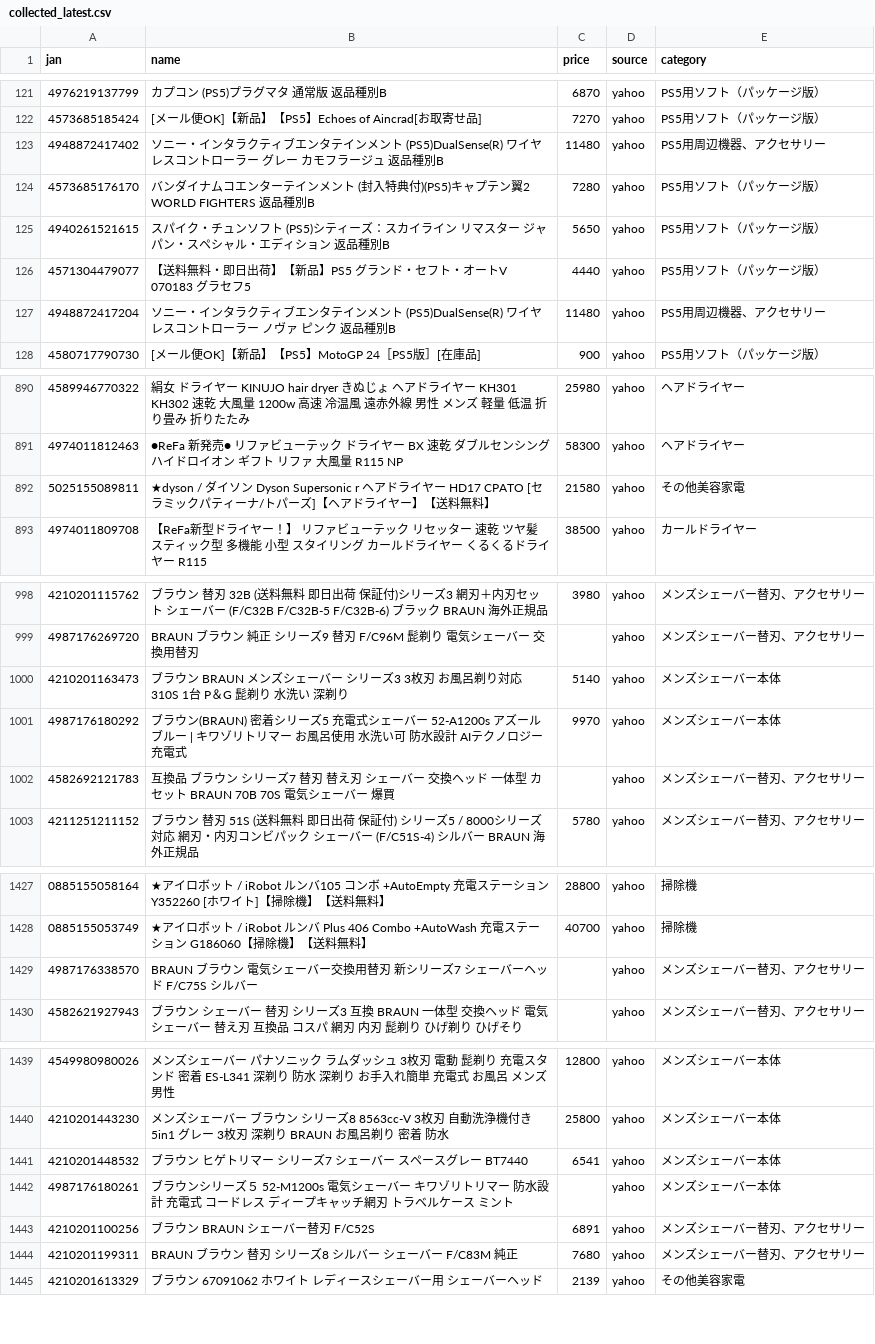
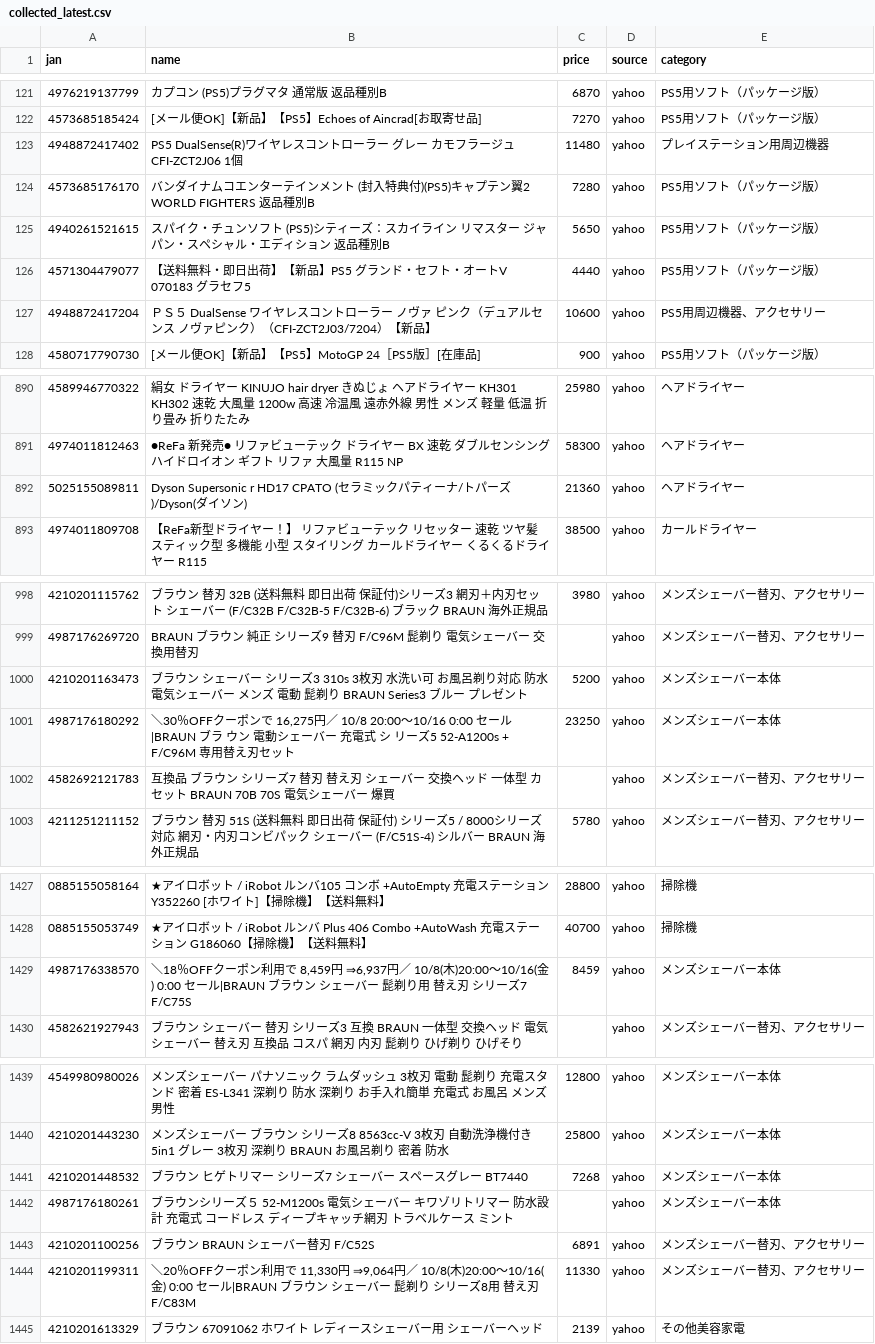
Before and after one commit to TAKUYA-1187/Claude, a CSV file: price_comparison/data/collected/collected_latest.csv, drawn as a sheet; only a part is shown, gaps mark what is left out; the diff covers the shown part only.

```diff
--- a/price_comparison/data/collected/collected_latest.csv
+++ b/price_comparison/data/collected/collected_latest.csv
@@ -122,3 +122,3 @@
 4573685185424,[メール便OK]【新品】【PS5】Echoes of Aincrad[お取寄せ品],7270,yahoo,PS5用ソフト（パッケージ版）
-4948872417402,ソニー・インタラクティブエンタテインメント (PS5)DualSense(R) ワイヤレスコントローラー グレー カモフラージュ 返品種別B,11480,yahoo,PS5用周辺機器、アクセサリー
+4948872417402,PS5 DualSense(R)ワイヤレスコントローラー グレー カモフラージュ CFI-ZCT2J06 1個,11480,yahoo,プレイステーション用周辺機器
 4573685176170,バンダイナムコエンターテインメント (封入特典付)(PS5)キャプテン翼2 WORLD FIGHTERS 返品種別B,7280,yahoo,PS5用ソフト（パッケージ版）
@@ -126,3 +126,3 @@
 4571304479077,【送料無料・即日出荷】【新品】PS5 グランド・セフト・オートV  070183 グラセフ5,4440,yahoo,PS5用ソフト（パッケージ版）
-4948872417204,ソニー・インタラクティブエンタテインメント (PS5)DualSense(R) ワイヤレスコントローラー ノヴァ ピンク 返品種別B,11480,yahoo,PS5用周辺機器、アクセサリー
+4948872417204,ＰＳ５　DualSense ワイヤレスコントローラー ノヴァ ピンク（デュアルセンス　ノヴァピンク）（CFI-ZCT2J03/7204）【新品】,10600,yahoo,PS5用周辺機器、アクセサリー
 4580717790730,[メール便OK]【新品】【PS5】MotoGP 24［PS5版］[在庫品],900,yahoo,PS5用ソフト（パッケージ版）
@@ -891,3 +891,3 @@
 4974011812463,●ReFa 新発売● リファビューテック ドライヤー BX 速乾 ダブルセンシング ハイドロイオン ギフト リファ 大風量 R115 NP,58300,yahoo,ヘアドライヤー
-5025155089811,★dyson / ダイソン Dyson Supersonic r ヘアドライヤー HD17 CPATO [セラミックパティーナ/トパーズ]【ヘアドライヤー】【送料無料】,21580,yahoo,その他美容家電
+5025155089811,Dyson Supersonic r HD17 CPATO (セラミックパティーナ/トパーズ)/Dyson(ダイソン),21360,yahoo,ヘアドライヤー
 4974011809708,【ReFa新型ドライヤー！】 リファビューテック リセッター 速乾 ツヤ髪 スティック型 多機能 小型 スタイリング カールドライヤー くるくるドライヤー R115,38500,yahoo,カールドライヤー
@@ -999,4 +999,4 @@
 4987176269720,BRAUN ブラウン 純正 シリーズ9 替刃 F/C96M 髭剃り 電気シェーバー 交換用替刃,,yahoo,メンズシェーバー替刃、アクセサリー
-4210201163473,ブラウン BRAUN メンズシェーバー シリーズ3 3枚刃 お風呂剃り対応 310S 1台 P＆G 髭剃り 水洗い 深剃り,5140,yahoo,メンズシェーバー本体
-4987176180292,ブラウン(BRAUN) 密着シリーズ5 充電式シェーバー 52-A1200s アズールブルー | キワゾリトリマー お風呂使用 水洗い可 防水設計 AIテクノロジー 充電式,9970,yahoo,メンズシェーバー本体
+4210201163473,ブラウン シェーバー シリーズ3 310s 3枚刃 水洗い可 お風呂剃り対応 防水 電気シェーバー メンズ 電動 髭剃り BRAUN Series3 ブルー プレゼント,5200,yahoo,メンズシェーバー本体
+4987176180292,"＼30％OFFクーポンで 16,275円／ 10/8 20:00〜10/16 0:00 セール|BRAUN ブラ ウン 電動シェーバー 充電式 シ リーズ5 52-A1200s + F/C96M 専用替え刃セット",23250,yahoo,メンズシェーバー本体
 4582692121783,互換品 ブラウン シリーズ7 替刃 替え刃 シェーバー 交換ヘッド 一体型 カセット BRAUN 70B 70S 電気シェーバー 爆買,,yahoo,メンズシェーバー替刃、アクセサリー
@@ -1428,3 +1428,3 @@
 0885155053749,★アイロボット / iRobot ルンバ Plus 406 Combo +AutoWash 充電ステーション G186060【掃除機】【送料無料】,40700,yahoo,掃除機
-4987176338570,BRAUN ブラウン 電気シェーバー交換用替刃 新シリーズ7 シェーバーヘッド F/C75S シルバー,,yahoo,メンズシェーバー替刃、アクセサリー
+4987176338570,"＼18％OFFクーポン利用で 8,459円 ⇒6,937円／ 10/8(木)20:00〜10/16(金) 0:00 セール|BRAUN ブラウン シェーバー 髭剃り用 替え刃 シリーズ7 F/C75S",8459,yahoo,メンズシェーバー本体
 4582621927943,ブラウン シェーバー 替刃 シリーズ3 互換 BRAUN 一体型 交換ヘッド 電気シェーバー 替え刃 互換品 コスパ 網刃 内刃 髭剃り ひげ剃り ひげそり,,yahoo,メンズシェーバー替刃、アクセサリー
@@ -1440,6 +1440,6 @@
 4210201443230,メンズシェーバー ブラウン シリーズ8 8563cc-V 3枚刃 自動洗浄機付き5in1 グレー 3枚刃 深剃り BRAUN お風呂剃り 密着 防水,25800,yahoo,メンズシェーバー本体
-4210201448532,ブラウン ヒゲトリマー シリーズ7 シェーバー スペースグレー BT7440,6541,yahoo,メンズシェーバー本体
+4210201448532,ブラウン ヒゲトリマー シリーズ7 シェーバー スペースグレー BT7440,7268,yahoo,メンズシェーバー本体
 4987176180261,ブラウンシリーズ５ 52-M1200s 電気シェーバー キワゾリトリマー 防水設計 充電式 コードレス ディープキャッチ網刃 トラベルケース ミント,,yahoo,メンズシェーバー本体
 4210201100256,ブラウン　BRAUN　シェーバー替刃　F/C52S,6891,yahoo,メンズシェーバー替刃、アクセサリー
-4210201199311,BRAUN ブラウン 替刃 シリーズ8 シルバー シェーバー F/C83M 純正,7680,yahoo,メンズシェーバー替刃、アクセサリー
+4210201199311,"＼20％OFFクーポン利用で 11,330円 ⇒9,064円／ 10/8(木)20:00〜10/16(金) 0:00 セール|BRAUN ブラウン シェーバー 髭剃り シリーズ8用 替え刃 F/C83M",11330,yahoo,メンズシェーバー替刃、アクセサリー
 4210201613329,ブラウン  67091062 ホワイト レディースシェーバー用 シェーバーヘッド,2139,yahoo,その他美容家電
```
Also changed, not shown: 8 added rows and 58 edited cells elsewhere in this file, 1 other file.
